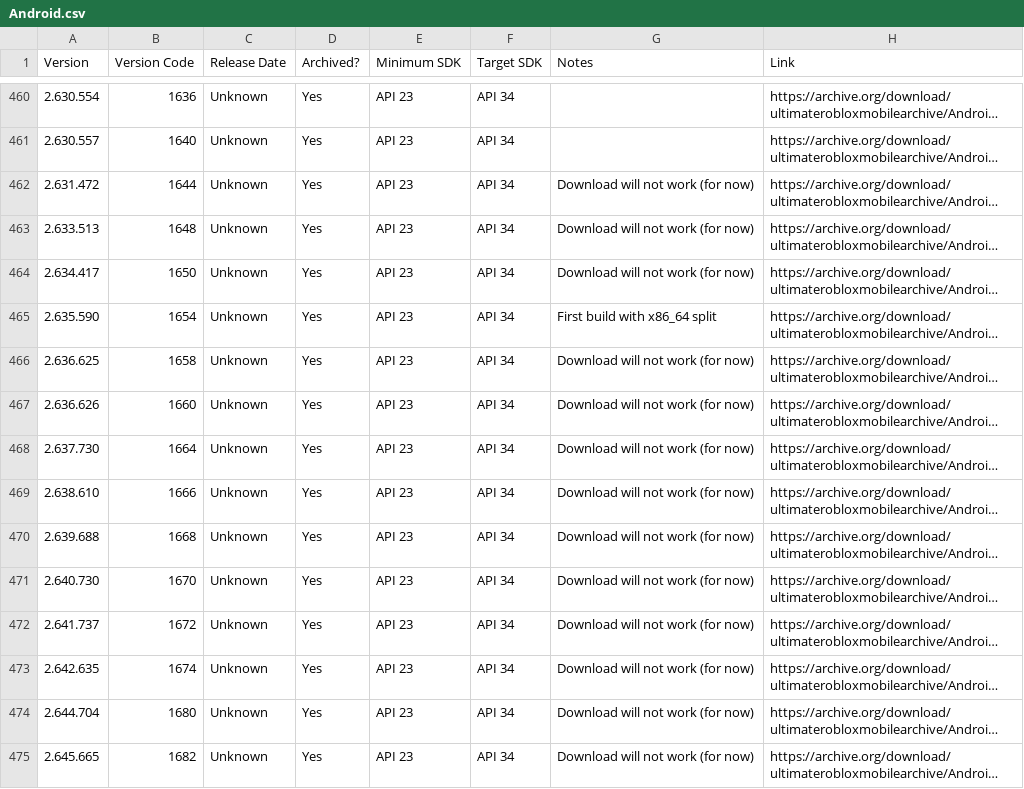
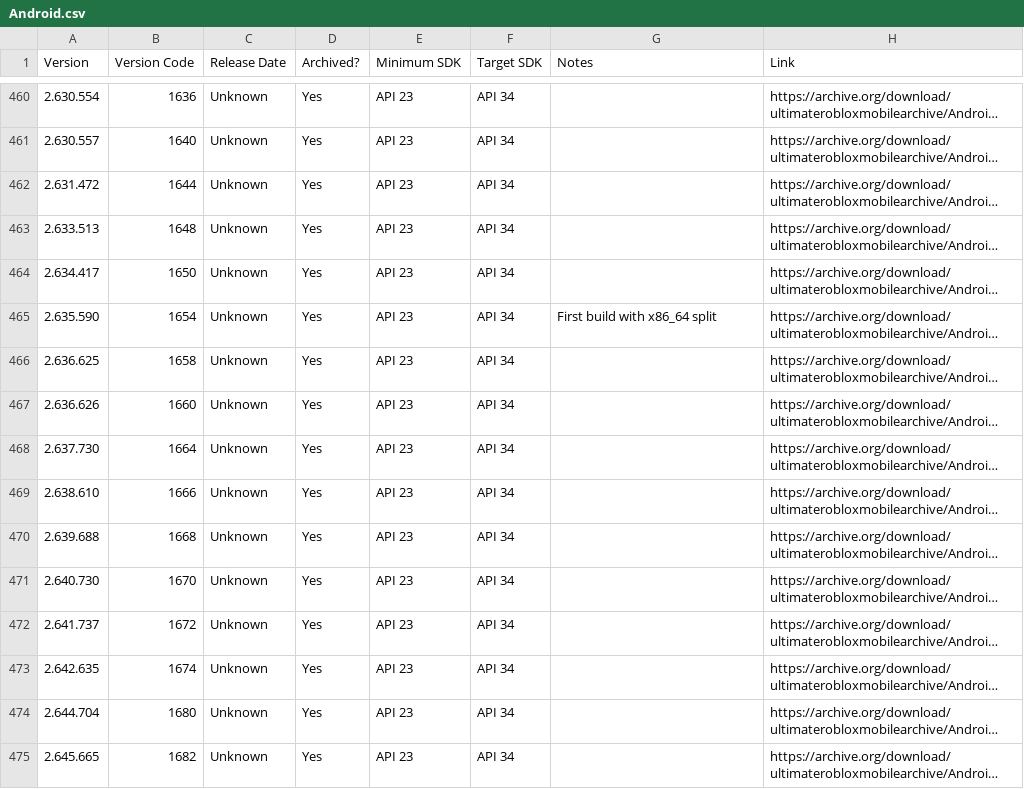
Before and after one commit to Yakov5776/ultimaterobloxmobilearchive, a CSV file: csv/Android.csv, drawn as a sheet; only a part is shown, gaps mark what is left out; long unchanged cells end in …; the diff covers the shown part only; the diff names each change by its address in the sheet, - before the commit and + after, or states it on an @@ line.

```diff
--- a/csv/Android.csv
+++ b/csv/Android.csv
-G462:G464 (Notes): Download will not work (for now)
+G462:G464 (Notes): (empty)
-G466:G475 (Notes): Download will not work (for now)
+G466:G475 (Notes): (empty)
```
Also changed, not shown: 14 edited cells elsewhere in this file, csv/ROBLOX.csv.
